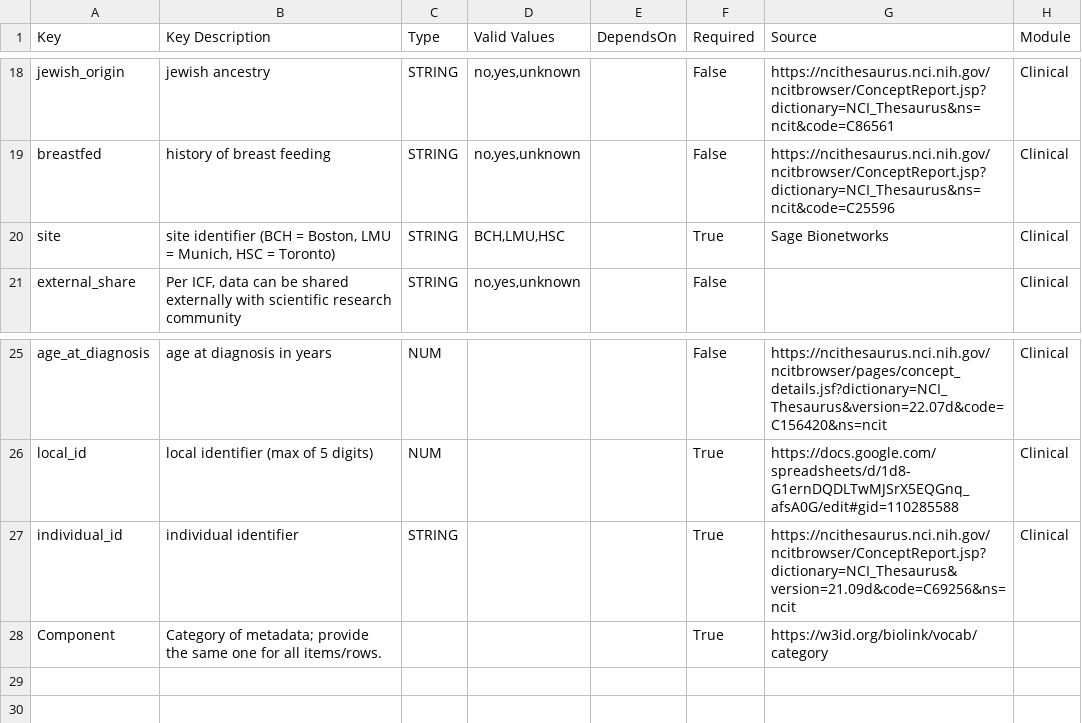
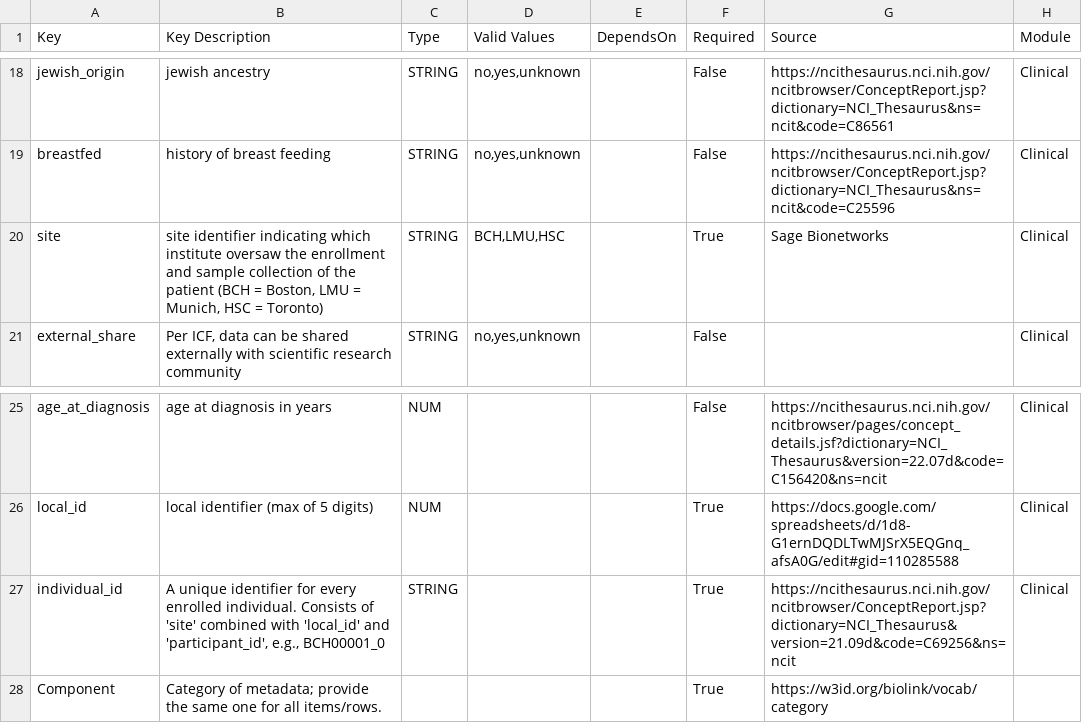
Before and after one commit to VEOIBD/data_models, a CSV file: _data/Metadata_Template/clinical_metadata_template.csv, drawn as a sheet; only a part is shown, gaps mark what is left out.

```diff
--- a/_data/Metadata_Template/clinical_metadata_template.csv
+++ b/_data/Metadata_Template/clinical_metadata_template.csv
@@ -19,3 +19,3 @@ jewish_origin,jewish ancestry,STRING,"no,yes,unknown",,False,https://ncithesauru
 breastfed,history of breast feeding,STRING,"no,yes,unknown",,False,https://ncithesaurus.nci.nih.gov/ncitbrowser/ConceptReport.jsp?dictionary=NCI_Thesaurus&ns=ncit&code=C25596,Clinical
-site,"site identifier (BCH = Boston, LMU = Munich, HSC = Toronto)",STRING,"BCH,LMU,HSC",,True,Sage Bionetworks,Clinical
+site,"site identifier indicating which institute oversaw the enrollment and sample collection of the patient (BCH = Boston, LMU = Munich, HSC = Toronto)",STRING,"BCH,LMU,HSC",,True,Sage Bionetworks,Clinical
 external_share,"Per ICF, data can be shared externally with scientific research community",STRING,"no,yes,unknown",,False,,Clinical
@@ -26,3 +26,3 @@ age_at_diagnosis,age at diagnosis in years,NUM,,,False,https://ncithesaurus.nci.
 local_id,local identifier (max of 5 digits),NUM,,,True,https://docs.google.com/spreadsheets/d/1d8-G1ernDQDLTwMJSrX5EQGnq_afsA0G/edit#gid=110285588,Clinical
-individual_id,individual identifier,STRING,,,True,https://ncithesaurus.nci.nih.gov/ncitbrowser/ConceptReport.jsp?dictionary=NCI_Thesaurus&version=21.09d&code=C69256&ns=ncit,Clinical
+individual_id,"A unique identifier for every enrolled individual. Consists of 'site' combined with 'local_id' and 'participant_id', e.g., BCH00001_0",STRING,,,True,https://ncithesaurus.nci.nih.gov/ncitbrowser/ConceptReport.jsp?dictionary=NCI_Thesaurus&version=21.09d&code=C69256&ns=ncit,Clinical
 Component,Category of metadata; provide the same one for all items/rows.,,,,True,https://w3id.org/biolink/vocab/category,
```
Also changed, not shown: _data/Metadata_Template/biospecimen_metadata_template.csv, _data/Metadata_Template/bulk_RNASeq_assay_template.csv, 11 other files.
